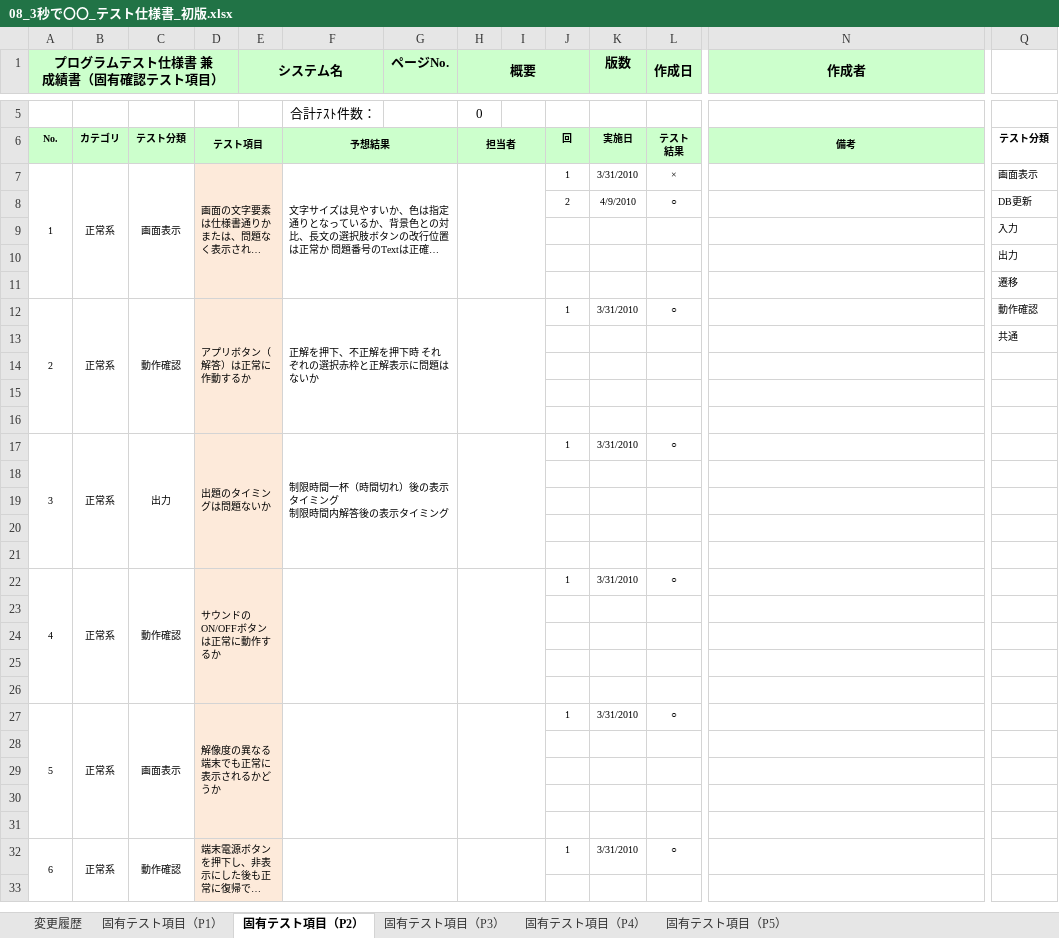
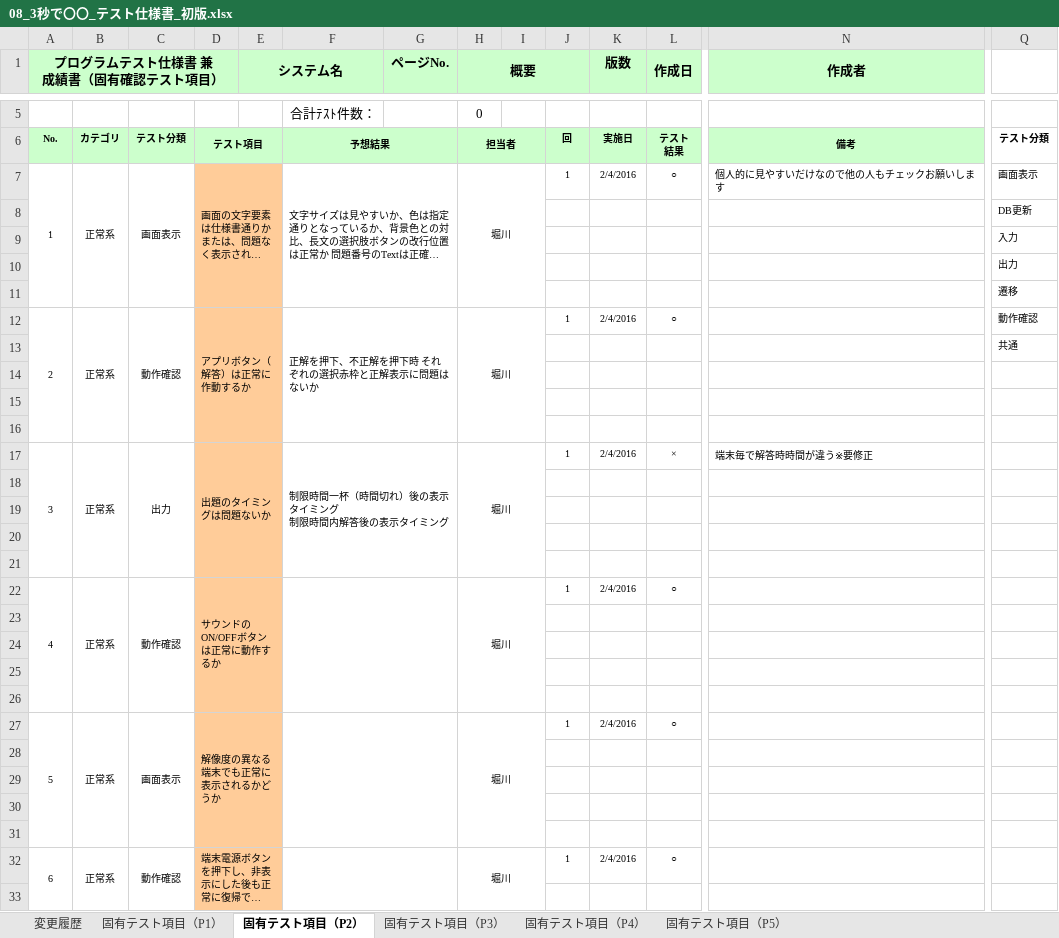
Before and after one commit to OrenBigMuff/Specification, an Excel workbook: 3秒で〇〇/08_3秒で〇〇_テスト仕様書_初版.xlsx, sheet 固有テスト項目（P2）, drawn as a sheet; only a part is shown, gaps mark what is left out; long unchanged cells end in …; values as stored, in another font and other column widths than the file's, no borders; removed rows and columns are numbered as before the commit, all else as after; rows hold the shown columns only; the diff covers the shown part only; the diff names each change by its address in the sheet, - before the commit and + after, or states it on an @@ line.

```diff
--- a/3秒で〇〇/08_3秒で〇〇_テスト仕様書_初版.xlsx (sheet 固有テスト項目（P2）)
+++ b/3秒で〇〇/08_3秒で〇〇_テスト仕様書_初版.xlsx (sheet 固有テスト項目（P2）)
-D7:E7 fill: #FDEADA
+D7:E7 fill: #FFCC99
-H7 (概要): (empty)
+H7 (概要): 堀川
-K7 (版数): 3/31/2010
+K7 (版数): 2/4/2016
-L7 (作成日): ×
+L7 (作成日): ○
-N7 (作成者): (empty)
+N7 (作成者): 個人的に見やすいだけなので他の人もチェックお願いします
-row 8:  |  |  |  |  |  |  |  |  | 2 | 4/9/2010 | ○ |  | DB更新
+row 8:  |  |  |  |  |  |  |  |  |  |  |  |  | DB更新
-D9:E33 fill: #FDEADA
+D9:E33 fill: #FFCC99
-H12 (概要): (empty)
+H12 (概要): 堀川
-K12 (版数): 3/31/2010
+K12 (版数): 2/4/2016
-H17 (概要): (empty)
+H17 (概要): 堀川
-K17 (版数): 3/31/2010
+K17 (版数): 2/4/2016
-L17 (作成日): ○
+L17 (作成日): ×
-N17 (作成者): (empty)
+N17 (作成者): 端末毎で解答時時間が違う※要修正
-H22 (概要): (empty)
+H22 (概要): 堀川
-K22 (版数): 3/31/2010
+K22 (版数): 2/4/2016
-H27 (概要): (empty)
+H27 (概要): 堀川
-K27 (版数): 3/31/2010
+K27 (版数): 2/4/2016
-H32 (概要): (empty)
+H32 (概要): 堀川
-K32 (版数): 3/31/2010
+K32 (版数): 2/4/2016
```
Also changed, not shown: 18 edited cells and cell formats elsewhere in this sheet, sheet 固有テスト項目（P1）, sheet 固有テスト項目（P3）, sheet 固有テスト項目（P4）, sheet 固有テスト項目（P5）, charts or pictures.
